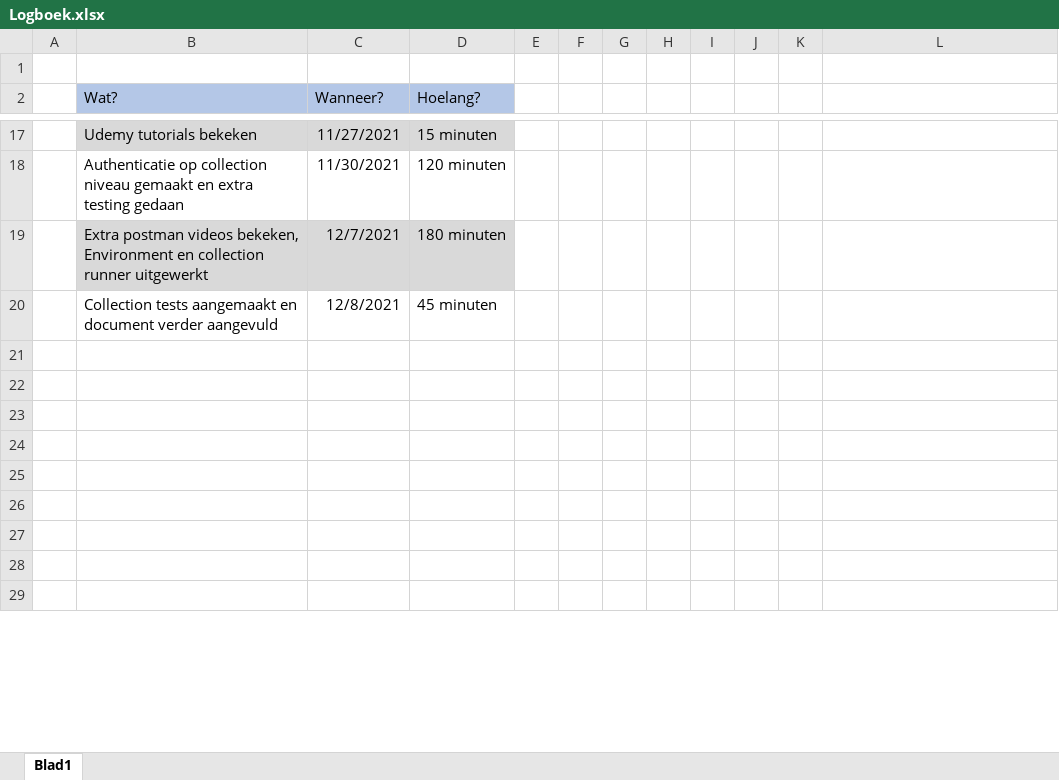
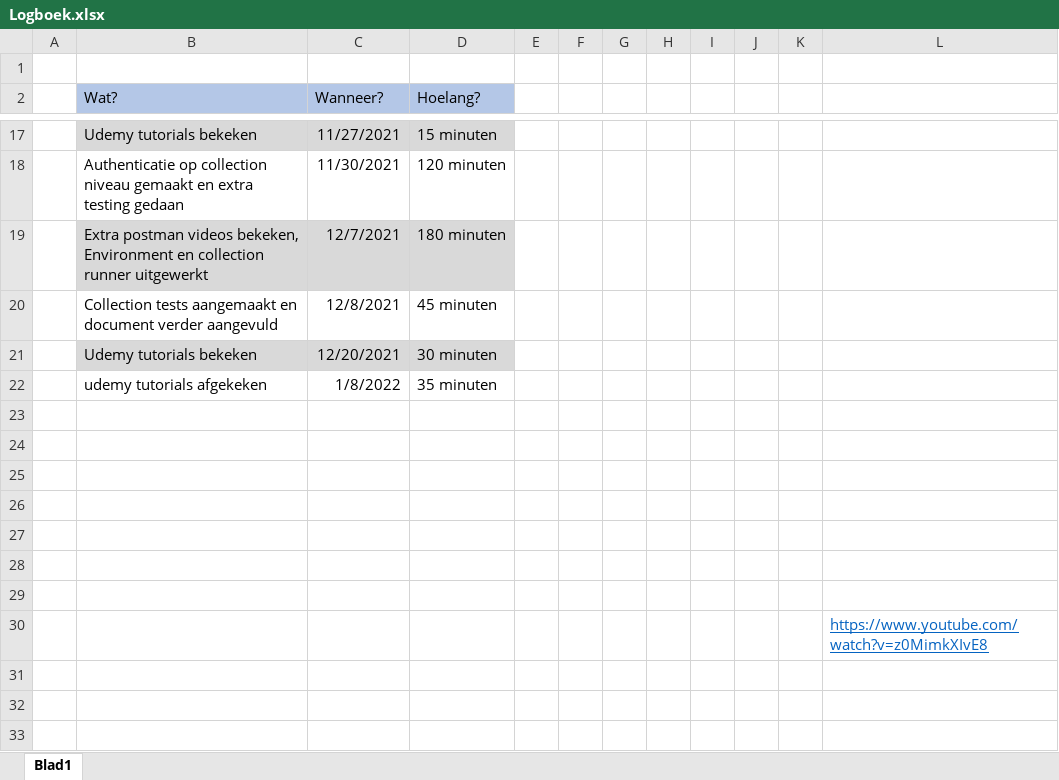
Before and after one commit to YarneValck/Software-Testing, an Excel workbook: Logboek.xlsx, sheet Blad1, drawn as a sheet; only a part is shown, gaps mark what is left out; the shorter side is filled out with more unchanged rows; values as stored, in another font and other column widths than the file's, no borders; charts and pictures not drawn; the diff covers the shown part only; the diff names each change by its address in the sheet, - before the commit and + after, or states it on an @@ line.

```diff
--- a/Logboek.xlsx (sheet Blad1)
+++ b/Logboek.xlsx (sheet Blad1)
+row 21:  | Udemy tutorials bekeken | 12/20/2021 | 30 minuten
+row 22:  | udemy tutorials afgekeken | 1/8/2022 | 35 minuten
+row 23: (empty)
+row 24: (empty)
+row 25: (empty)
+row 26: (empty)
+row 27: (empty)
+row 28: (empty)
+row 29: (empty)
+row 30:  |  |  |  |  |  |  |  |  |  |  | https://www.youtube.com/watch?v=z0MimkXIvE8
```
Also changed, not shown: 21 added rows, 1 edited cell and cell formats elsewhere in this sheet, charts or pictures, 2 other files.
